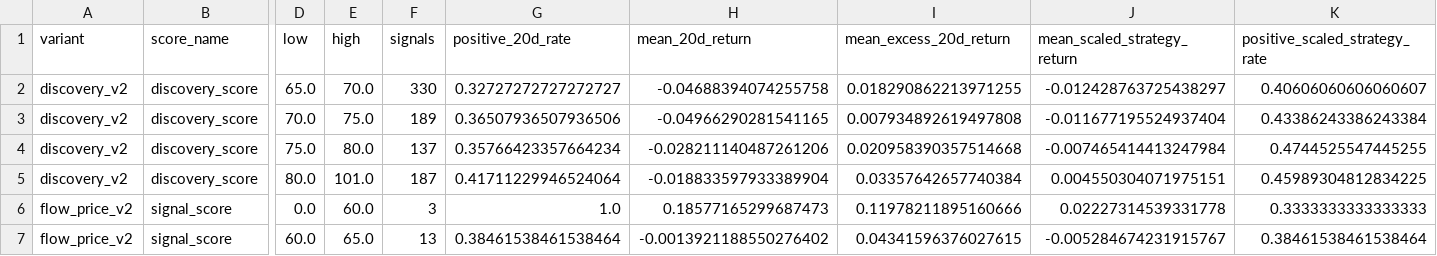
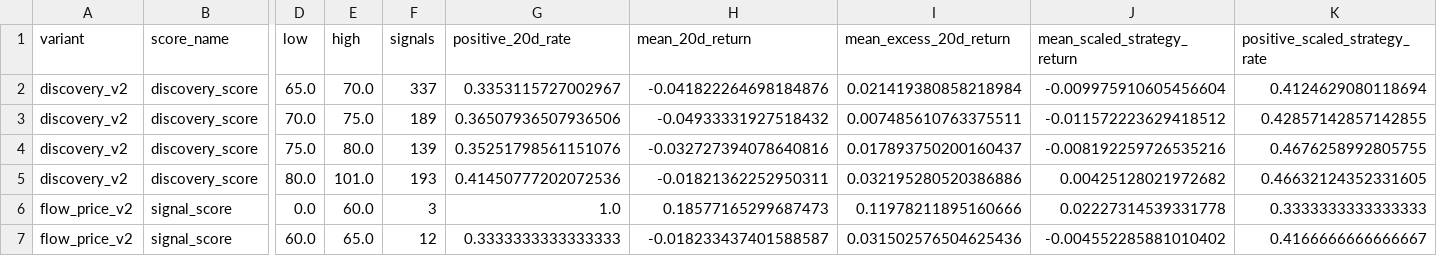
Before and after one commit to LEOSONG727/kis-foreign-flow-report, a CSV file: reports/backtest_score_bands.csv, drawn as a sheet; only a part is shown, gaps mark what is left out; the diff covers the shown part only; the diff names each change by its address in the sheet, - before the commit and + after, or states it on an @@ line.

```diff
--- a/reports/backtest_score_bands.csv
+++ b/reports/backtest_score_bands.csv
-F2 (signals): 330
+F2 (signals): 337
-G2 (positive_20d_rate): 0.32727272727272727
+G2 (positive_20d_rate): 0.3353115727002967
-H2 (mean_20d_return): -0.04688394074255758
+H2 (mean_20d_return): -0.041822264698184876
-I2 (mean_excess_20d_return): 0.018290862213971255
+I2 (mean_excess_20d_return): 0.021419380858218984
-J2 (mean_scaled_strategy_return): -0.012428763725438297
+J2 (mean_scaled_strategy_return): -0.009975910605456604
-K2 (positive_scaled_strategy_rate): 0.40606060606060607
+K2 (positive_scaled_strategy_rate): 0.4124629080118694
-H3 (mean_20d_return): -0.04966290281541165
+H3 (mean_20d_return): -0.04933331927518432
-I3 (mean_excess_20d_return): 0.007934892619497808
+I3 (mean_excess_20d_return): 0.007485610763375511
-J3 (mean_scaled_strategy_return): -0.011677195524937404
+J3 (mean_scaled_strategy_return): -0.011572223629418512
-K3 (positive_scaled_strategy_rate): 0.43386243386243384
+K3 (positive_scaled_strategy_rate): 0.42857142857142855
-F4 (signals): 137
+F4 (signals): 139
-G4 (positive_20d_rate): 0.35766423357664234
+G4 (positive_20d_rate): 0.35251798561151076
-H4 (mean_20d_return): -0.028211140487261206
+H4 (mean_20d_return): -0.032727394078640816
-I4 (mean_excess_20d_return): 0.020958390357514668
+I4 (mean_excess_20d_return): 0.017893750200160437
-J4 (mean_scaled_strategy_return): -0.007465414413247984
+J4 (mean_scaled_strategy_return): -0.008192259726535216
-K4 (positive_scaled_strategy_rate): 0.4744525547445255
+K4 (positive_scaled_strategy_rate): 0.4676258992805755
-F5 (signals): 187
+F5 (signals): 193
-G5 (positive_20d_rate): 0.41711229946524064
+G5 (positive_20d_rate): 0.41450777202072536
-H5 (mean_20d_return): -0.018833597933389904
+H5 (mean_20d_return): -0.01821362252950311
-I5 (mean_excess_20d_return): 0.03357642657740384
+I5 (mean_excess_20d_return): 0.032195280520386886
-J5 (mean_scaled_strategy_return): 0.004550304071975151
+J5 (mean_scaled_strategy_return): 0.00425128021972682
-K5 (positive_scaled_strategy_rate): 0.45989304812834225
+K5 (positive_scaled_strategy_rate): 0.46632124352331605
-F7 (signals): 13
+F7 (signals): 12
-G7 (positive_20d_rate): 0.38461538461538464
+G7 (positive_20d_rate): 0.3333333333333333
-H7 (mean_20d_return): -0.0013921188550276402
+H7 (mean_20d_return): -0.018233437401588587
-I7 (mean_excess_20d_return): 0.04341596376027615
+I7 (mean_excess_20d_return): 0.031502576504625436
-J7 (mean_scaled_strategy_return): -0.005284674231915767
+J7 (mean_scaled_strategy_return): -0.004552285881010402
-K7 (positive_scaled_strategy_rate): 0.38461538461538464
+K7 (positive_scaled_strategy_rate): 0.4166666666666667
```
Also changed, not shown: 35 edited cells elsewhere in this file, reports/backtest_thresholds.csv, reports/screen_backtest.csv, 4 other files.
